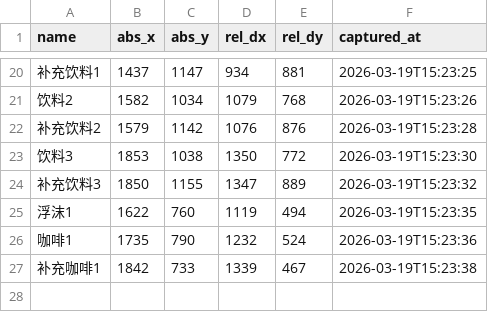
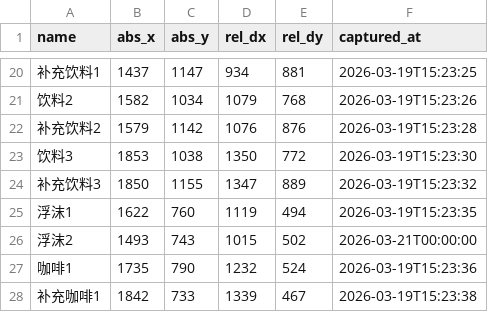
Before and after one commit to hubuli-097/GF2_CLICK, a CSV file: calib/points.csv, drawn as a sheet; only a part is shown, gaps mark what is left out; the diff names each change by its address in the sheet, - before the commit and + after, or states it on an @@ line.

```diff
--- a/calib/points.csv
+++ b/calib/points.csv
+row 26: 浮沫2 | 1493 | 743 | 1015 | 502 | 2026-03-21T00:00:00
```
Also changed, not shown: calib/extra_coords.csv, 7 other files.
